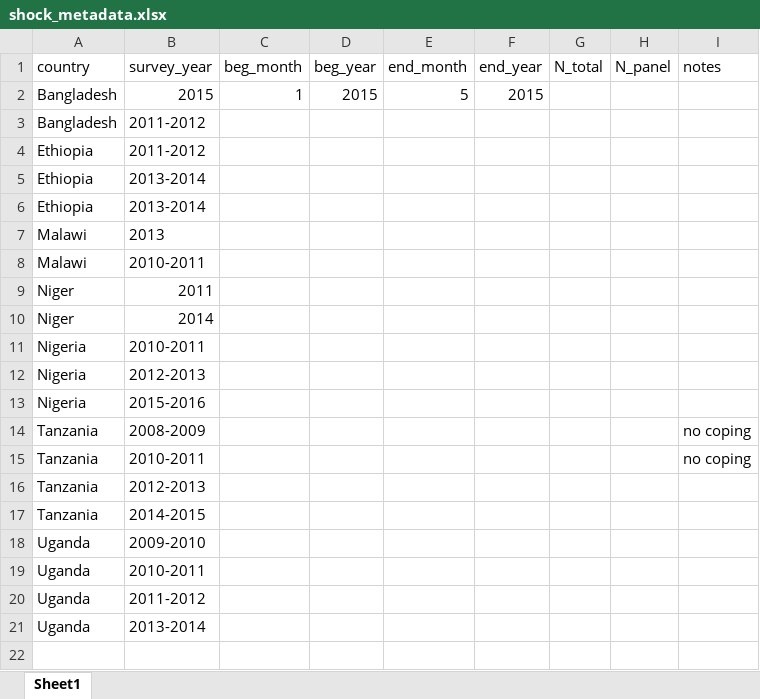
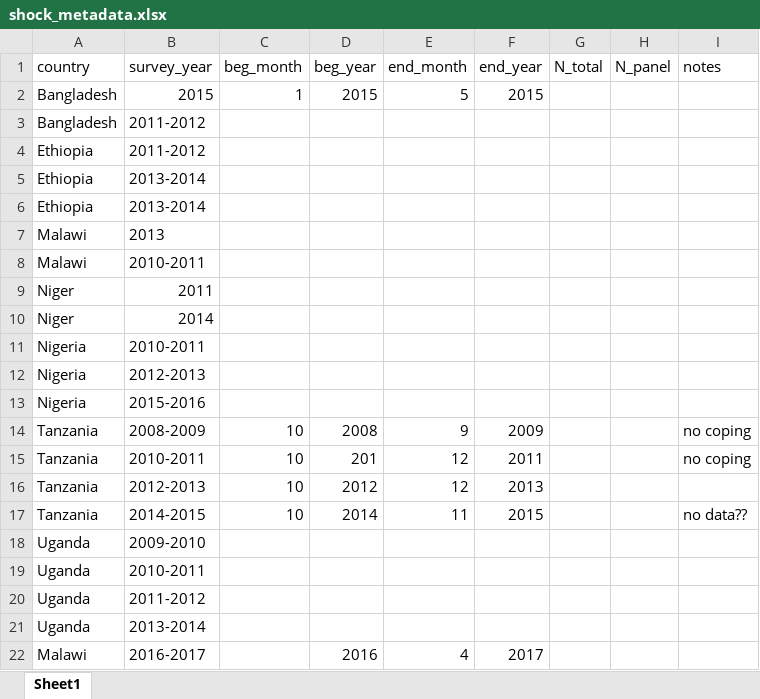
Before and after one commit to flaneuse/badsurprises, an Excel workbook: processeddata/shock_metadata.xlsx, sheet Sheet1, drawn as a sheet; values as stored, in another font and other column widths than the file's, no borders; removed rows and columns are numbered as before the commit, all else as after; the diff names each change by its address in the sheet, - before the commit and + after, or states it on an @@ line.

Commit message:
updated dates

```diff
--- a/processeddata/shock_metadata.xlsx (sheet Sheet1)
+++ b/processeddata/shock_metadata.xlsx (sheet Sheet1)
-C14:C16 (beg_month): (empty)
+C14:C16 (beg_month): 10
-D14 (beg_year): (empty)
+D14 (beg_year): 2008
-E14 (end_month): (empty)
+E14 (end_month): 9
-F14 (end_year): (empty)
+F14 (end_year): 2009
-D15 (beg_year): (empty)
+D15 (beg_year): 201
-E15:E16 (end_month): (empty)
+E15:E16 (end_month): 12
-F15 (end_year): (empty)
+F15 (end_year): 2011
-D16 (beg_year): (empty)
+D16 (beg_year): 2012
-F16 (end_year): (empty)
+F16 (end_year): 2013
-row 17: Tanzania | 2014-2015
+row 17: Tanzania | 2014-2015 | 10 | 2014 | 11 | 2015 |  |  | no data??
+row 22: Malawi | 2016-2017 |  | 2016 | 4 | 2017
```
